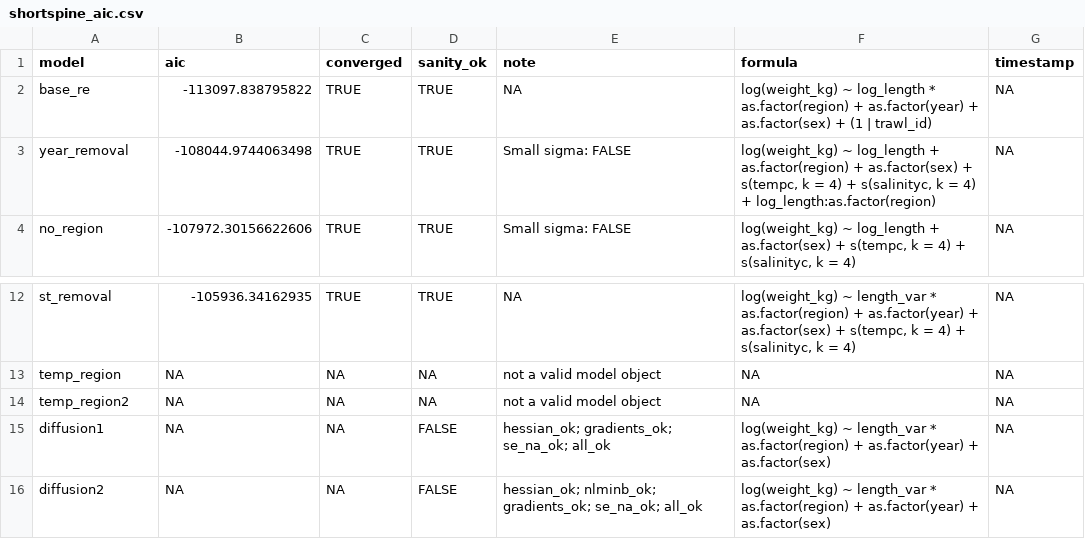
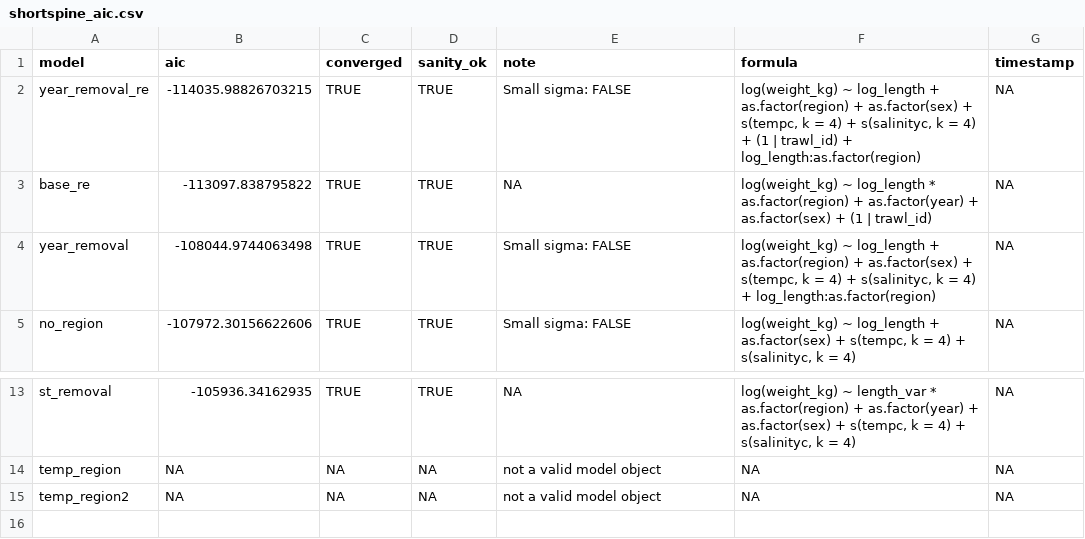
Before and after one commit to DFO-NOAA-Pacific/condition, a CSV file: data-raw/models/shortspine_aic.csv, drawn as a sheet; only a part is shown, gaps mark what is left out; removed rows and columns are numbered as before the commit, all else as after; the diff names each change by its address in the sheet, - before the commit and + after, or states it on an @@ line.

```diff
--- a/data-raw/models/shortspine_aic.csv
+++ b/data-raw/models/shortspine_aic.csv
+row 2: year_removal_re | -114035.98826703215 | TRUE | TRUE | Small sigma: FALSE | log(weight_kg) ~ log_length + as.factor(region) + as.factor(sex) + s(tempc, k = 4) + s(salinityc, k = 4) + (1 | trawl_id) + log_length:as.factor(region) | NA
-row 15: diffusion1 | NA | NA | FALSE | hessian_ok; gradients_ok; se_na_ok; all_ok | log(weight_kg) ~ length_var * as.factor(region) + as.factor(year) + as.factor(sex) | NA
-row 16: diffusion2 | NA | NA | FALSE | hessian_ok; nlminb_ok; gradients_ok; se_na_ok; all_ok | log(weight_kg) ~ length_var * as.factor(region) + as.factor(year) + as.factor(sex) | NA
```
Also changed, not shown: data-raw/models/arrowtooth_aic.csv, data-raw/models/dover_aic.csv, 13 other files.
